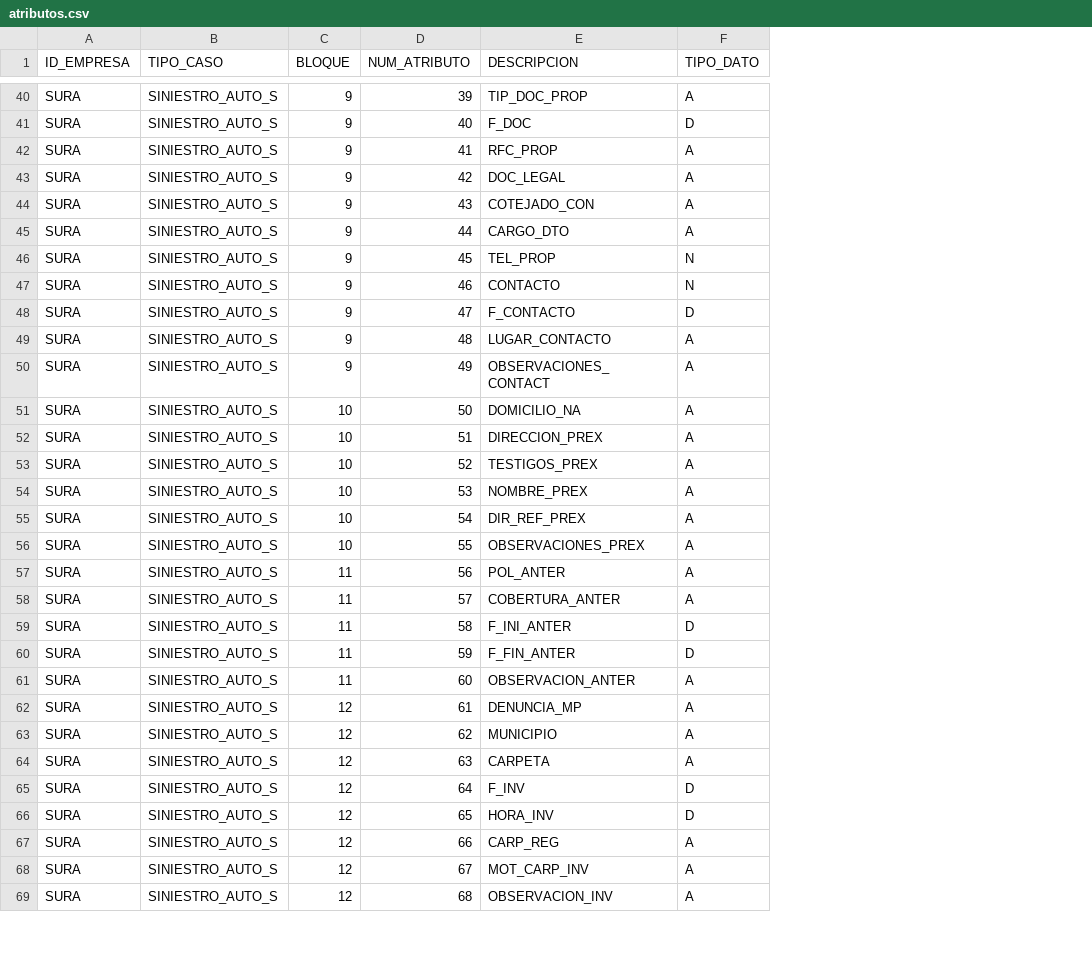
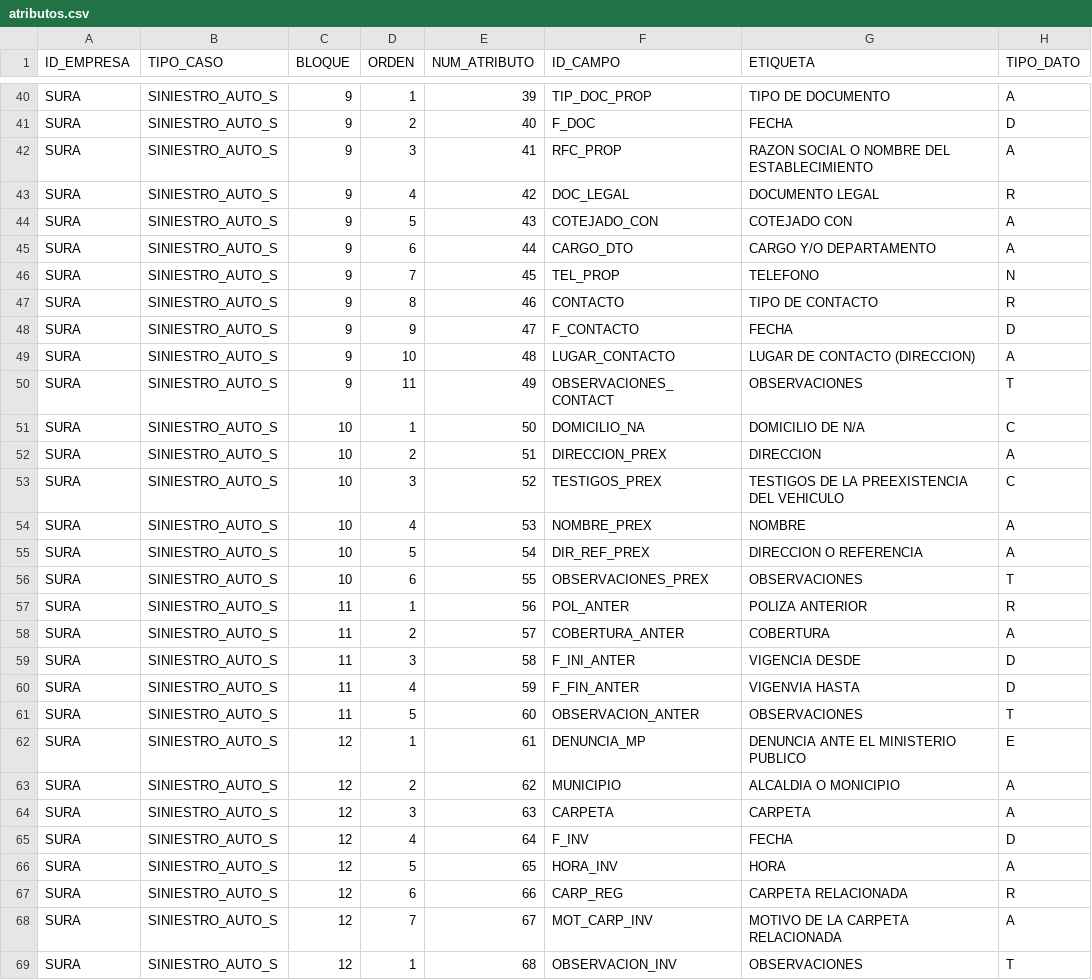
Before and after one commit to saqbax/Alesi_WebApp, a CSV file: BD/atributos.csv, drawn as a sheet; only a part is shown, gaps mark what is left out; addresses are those after the commit; the diff covers the shown part only; the diff names each change by its address in the sheet, - before the commit and + after, or states it on an @@ line.

Commit message:
se corrge pararametria y se agrega un caso numero 2

```diff
--- a/BD/atributos.csv
+++ b/BD/atributos.csv
+column D (ORDEN), rows 40-69: 1 | 2 | 3 | 4 | 5 | 6 | 7 | 8 | 9 | 10 | 11 | 1 | 2 | 3 | 4 | 5 | 6 | 1 | 2 | 3 | 4 | 5 | 1 | 2 | 3 | 4 | 5 | 6 | 7 | 1
+column G (ETIQUETA), rows 40-69: TIPO DE DOCUMENTO | FECHA | RAZON SOCIAL O NOMBRE DEL ESTABLECIMIENTO | DOCUMENTO LEGAL | COTEJADO CON | CARGO Y/O DEPARTAMENTO | TELEFONO | TIPO DE CONTACTO | FECHA | LUGAR DE CONTACTO (DIRECCION) | OBSERVACIONES | DOMICILIO DE N/A | DIRECCION | TESTIGOS DE LA PREEXISTENCIA DEL VEHICULO | NOMBRE | DIRECCION O REFERENCIA | OBSERVACIONES | POLIZA ANTERIOR | COBERTURA | VIGENCIA DESDE | VIGENVIA HASTA | OBSERVACIONES | DENUNCIA ANTE EL MINISTERIO PUBLICO | ALCALDIA O MONICIPIO | CARPETA | FECHA | HORA | CARPETA RELACIONADA | MOTIVO DE LA CARPETA RELACIONADA | OBSERVACIONES
-F1: DESCRIPCION
+F1: ID_CAMPO
-H43 (TIPO_DATO): A
+H43 (TIPO_DATO): R
-H47 (TIPO_DATO): N
+H47 (TIPO_DATO): R
-H50 (TIPO_DATO): A
+H50 (TIPO_DATO): T
-H51 (TIPO_DATO): A
+H51 (TIPO_DATO): C
-H53 (TIPO_DATO): A
+H53 (TIPO_DATO): C
-H56 (TIPO_DATO): A
+H56 (TIPO_DATO): T
-H57 (TIPO_DATO): A
+H57 (TIPO_DATO): R
-H61 (TIPO_DATO): A
+H61 (TIPO_DATO): T
-H62 (TIPO_DATO): A
+H62 (TIPO_DATO): E
-H66 (TIPO_DATO): D
+H66 (TIPO_DATO): A
-H67 (TIPO_DATO): A
+H67 (TIPO_DATO): R
-H69 (TIPO_DATO): A
+H69 (TIPO_DATO): T
```
Also changed, not shown: 1 added row and 22 edited cells elsewhere in this file, 2 other files.
